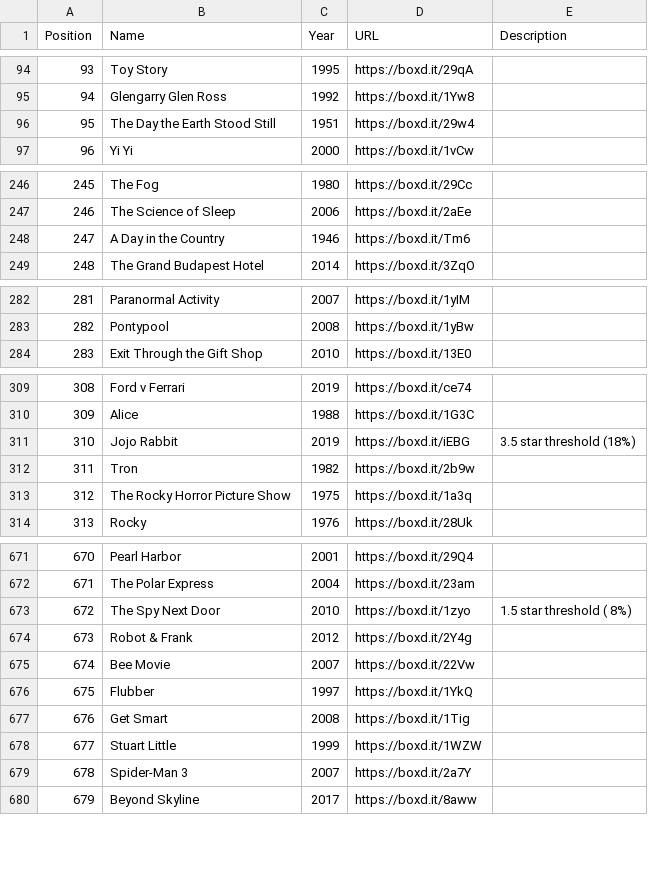
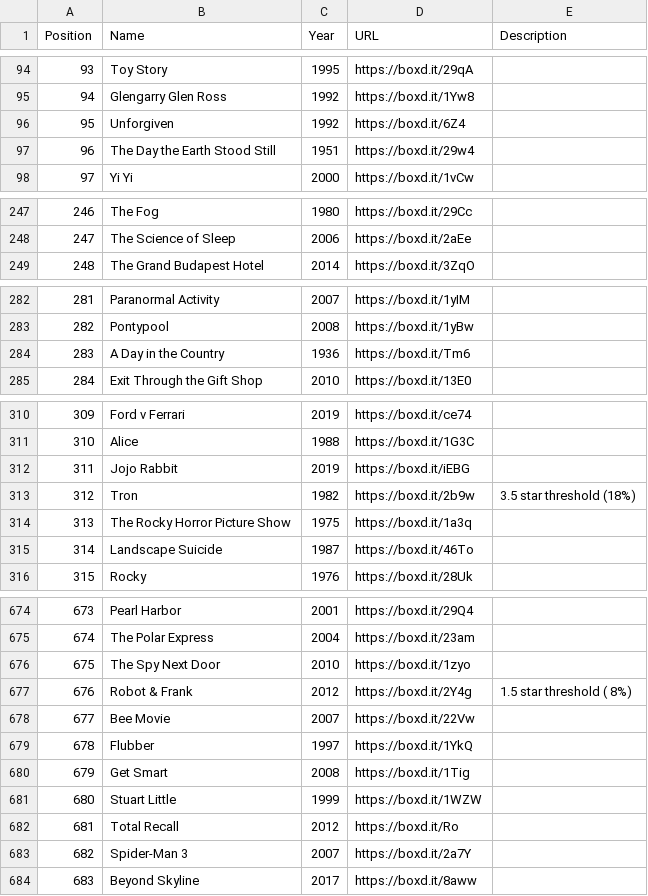
Before and after one commit to MrHen/movie-sorter, a CSV file: rankings.csv, drawn as a sheet; only a part is shown, gaps mark what is left out; removed rows and columns are numbered as before the commit, all else as after; the diff covers the shown part only; the diff names each change by its address in the sheet, - before the commit and + after, or states it on an @@ line.

```diff
--- a/rankings.csv
+++ b/rankings.csv
+row 96: 95 | Unforgiven | 1992 | https://boxd.it/6Z4
@@ column A (Position) renumbered from row 97 down @@
-row 248: 247 | A Day in the Country | 1946 | https://boxd.it/Tm6
+row 284: 283 | A Day in the Country | 1936 | https://boxd.it/Tm6
-E312 (Description): 3.5 star threshold (18%)
+E312 (Description): (empty)
-E313 (Description): (empty)
+E313 (Description): 3.5 star threshold (18%)
+row 315: 314 | Landscape Suicide | 1987 | https://boxd.it/46To
-E676 (Description): 1.5 star threshold ( 8%)
+E676 (Description): (empty)
-E677 (Description): (empty)
+E677 (Description): 1.5 star threshold ( 8%)
+row 682: 681 | Total Recall | 2012 | https://boxd.it/Ro
```
Also changed, not shown: 1 added row, 1 moved row and 6 edited cells elsewhere in this file, memo.csv, 1 other file.
